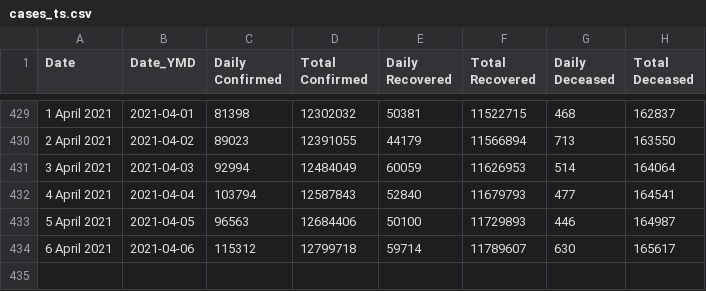
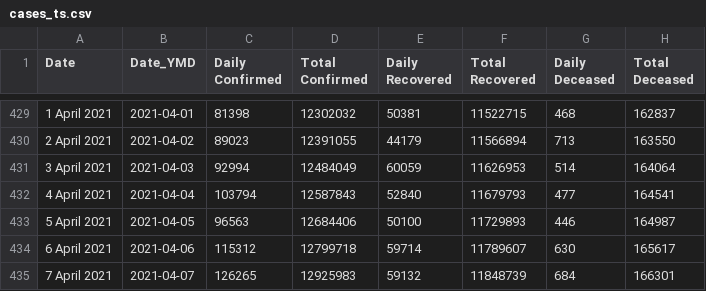
Before and after one commit to arya46/Covid-19-EDA, a CSV file: data/cases_ts.csv, drawn as a sheet; only a part is shown, gaps mark what is left out; the diff names each change by its address in the sheet, - before the commit and + after, or states it on an @@ line.

```diff
--- a/data/cases_ts.csv
+++ b/data/cases_ts.csv
+row 435: 7 April 2021 | 2021-04-07 | 126265 | 12925983 | 59132 | 11848739 | 684 | 166301
```
Also changed, not shown: data/covidIN_districtwise_current.csv, data/covidIN_state_wise.csv, 3 other files.
